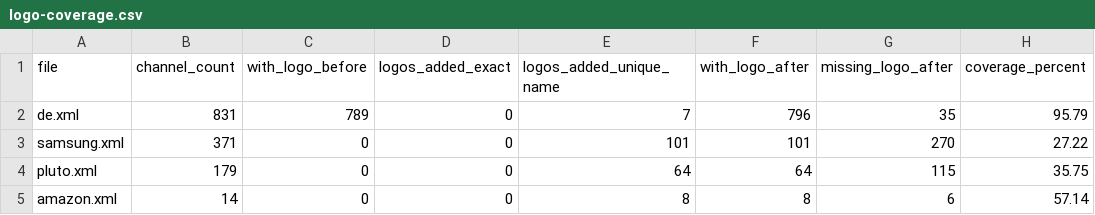
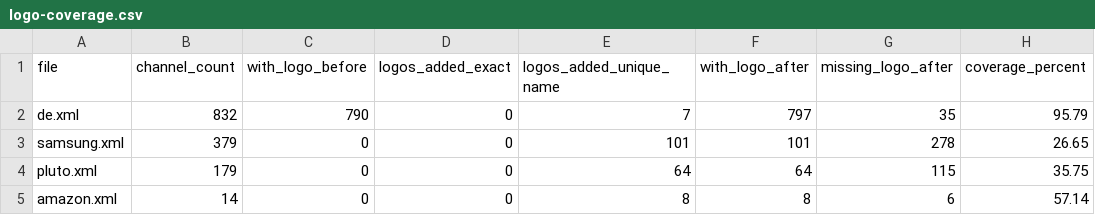
Before and after one commit to Kaimandura/epg-de, a CSV file: reports/logo-coverage.csv, drawn as a sheet.

```diff
--- a/reports/logo-coverage.csv
+++ b/reports/logo-coverage.csv
@@ -1,4 +1,4 @@
 file,channel_count,with_logo_before,logos_added_exact,logos_added_unique_name,with_logo_after,missing_logo_after,coverage_percent
-de.xml,831,789,0,7,796,35,95.79
-samsung.xml,371,0,0,101,101,270,27.22
+de.xml,832,790,0,7,797,35,95.79
+samsung.xml,379,0,0,101,101,278,26.65
 pluto.xml,179,0,0,64,64,115,35.75
```
Also changed, not shown: 4 other files.
